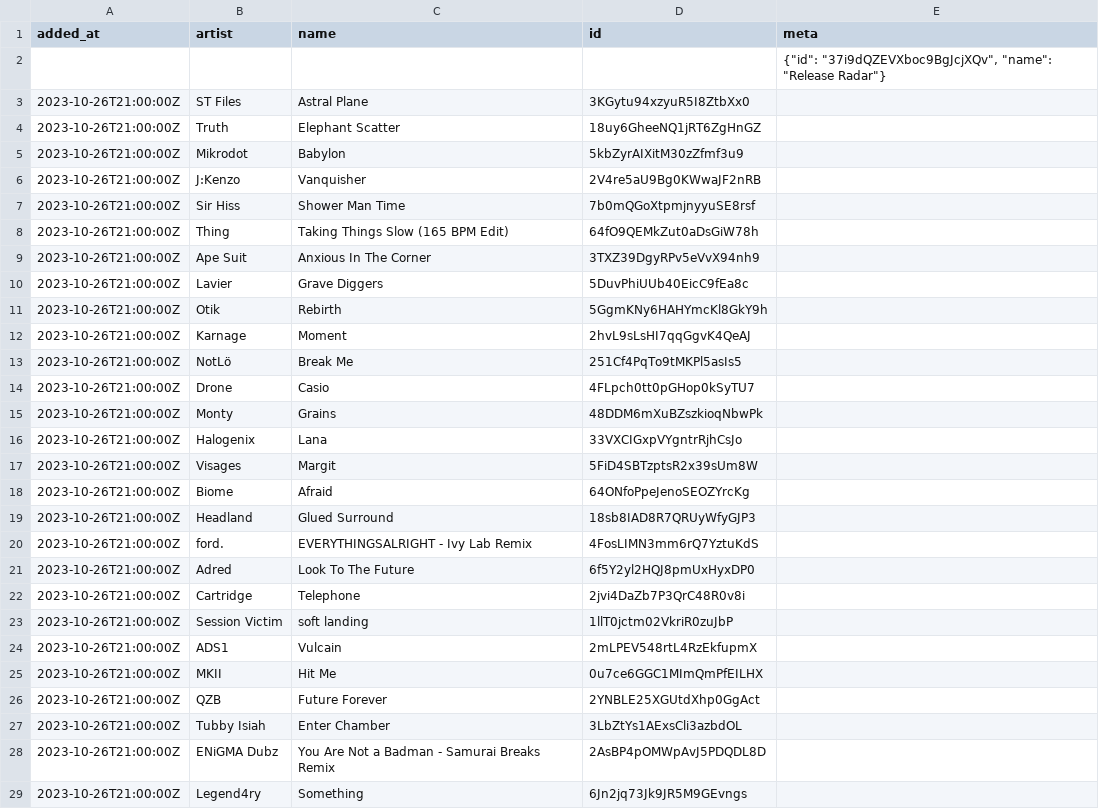
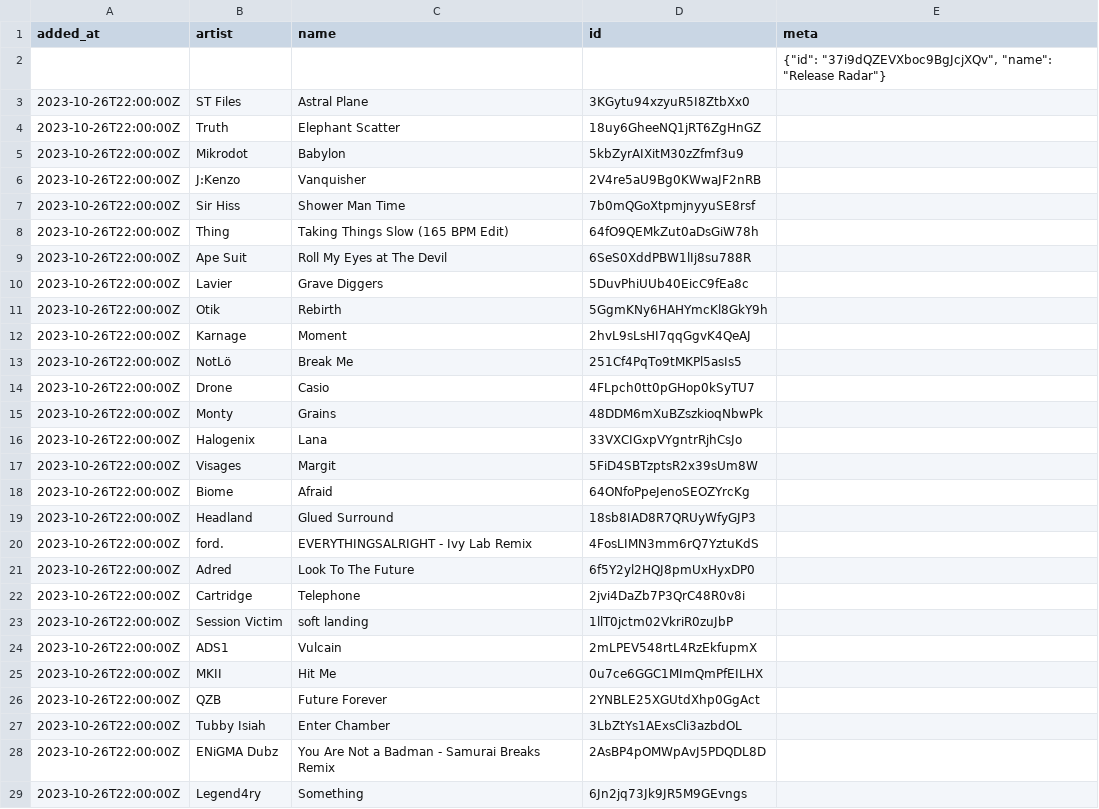
Before and after one commit to pingw33n/spotify_backup_data, a CSV file: data/playlists/Release Radar 37i9dQZEVXboc9BgJcjXQv.csv, drawn as a sheet; only a part is shown; the diff covers the shown part only.

```diff
--- a/data/playlists/Release Radar 37i9dQZEVXboc9BgJcjXQv.csv
+++ b/data/playlists/Release Radar 37i9dQZEVXboc9BgJcjXQv.csv
@@ -2,28 +2,28 @@ added_at,artist,name,id,meta
 ,,,,"{""id"": ""37i9dQZEVXboc9BgJcjXQv"", ""name"": ""Release Radar""}"
-2023-10-26T21:00:00Z,ST Files,Astral Plane,3KGytu94xzyuR5I8ZtbXx0,
-2023-10-26T21:00:00Z,Truth,Elephant Scatter,18uy6GheeNQ1jRT6ZgHnGZ,
-2023-10-26T21:00:00Z,Mikrodot,Babylon,5kbZyrAIXitM30zZfmf3u9,
-2023-10-26T21:00:00Z,J:Kenzo,Vanquisher,2V4re5aU9Bg0KWwaJF2nRB,
-2023-10-26T21:00:00Z,Sir Hiss,Shower Man Time,7b0mQGoXtpmjnyyuSE8rsf,
-2023-10-26T21:00:00Z,Thing,Taking Things Slow (165 BPM Edit),64fO9QEMkZut0aDsGiW78h,
-2023-10-26T21:00:00Z,Ape Suit,Anxious In The Corner,3TXZ39DgyRPv5eVvX94nh9,
-2023-10-26T21:00:00Z,Lavier,Grave Diggers,5DuvPhiUUb40EicC9fEa8c,
-2023-10-26T21:00:00Z,Otik,Rebirth,5GgmKNy6HAHYmcKl8GkY9h,
-2023-10-26T21:00:00Z,Karnage,Moment,2hvL9sLsHI7qqGgvK4QeAJ,
-2023-10-26T21:00:00Z,NotLö,Break Me,251Cf4PqTo9tMKPl5asIs5,
-2023-10-26T21:00:00Z,Drone,Casio,4FLpch0tt0pGHop0kSyTU7,
-2023-10-26T21:00:00Z,Monty,Grains,48DDM6mXuBZszkioqNbwPk,
-2023-10-26T21:00:00Z,Halogenix,Lana,33VXCIGxpVYgntrRjhCsJo,
-2023-10-26T21:00:00Z,Visages,Margit,5FiD4SBTzptsR2x39sUm8W,
-2023-10-26T21:00:00Z,Biome,Afraid,64ONfoPpeJenoSEOZYrcKg,
-2023-10-26T21:00:00Z,Headland,Glued Surround,18sb8IAD8R7QRUyWfyGJP3,
-2023-10-26T21:00:00Z,ford.,EVERYTHINGSALRIGHT - Ivy Lab Remix,4FosLIMN3mm6rQ7YztuKdS,
-2023-10-26T21:00:00Z,Adred,Look To The Future,6f5Y2yl2HQJ8pmUxHyxDP0,
-2023-10-26T21:00:00Z,Cartridge,Telephone,2jvi4DaZb7P3QrC48R0v8i,
-2023-10-26T21:00:00Z,Session Victim,soft landing,1llT0jctm02VkriR0zuJbP,
-2023-10-26T21:00:00Z,ADS1,Vulcain,2mLPEV548rtL4RzEkfupmX,
-2023-10-26T21:00:00Z,MKII,Hit Me,0u7ce6GGC1MImQmPfEILHX,
-2023-10-26T21:00:00Z,QZB,Future Forever,2YNBLE25XGUtdXhp0GgAct,
-2023-10-26T21:00:00Z,Tubby Isiah,Enter Chamber,3LbZtYs1AExsCli3azbdOL,
-2023-10-26T21:00:00Z,ENiGMA Dubz,You Are Not a Badman - Samurai Breaks Remix,2AsBP4pOMWpAvJ5PDQDL8D,
-2023-10-26T21:00:00Z,Legend4ry,Something,6Jn2jq73Jk9JR5M9GEvngs,
+2023-10-26T22:00:00Z,ST Files,Astral Plane,3KGytu94xzyuR5I8ZtbXx0,
+2023-10-26T22:00:00Z,Truth,Elephant Scatter,18uy6GheeNQ1jRT6ZgHnGZ,
+2023-10-26T22:00:00Z,Mikrodot,Babylon,5kbZyrAIXitM30zZfmf3u9,
+2023-10-26T22:00:00Z,J:Kenzo,Vanquisher,2V4re5aU9Bg0KWwaJF2nRB,
+2023-10-26T22:00:00Z,Sir Hiss,Shower Man Time,7b0mQGoXtpmjnyyuSE8rsf,
+2023-10-26T22:00:00Z,Thing,Taking Things Slow (165 BPM Edit),64fO9QEMkZut0aDsGiW78h,
+2023-10-26T22:00:00Z,Ape Suit,Roll My Eyes at The Devil,6SeS0XddPBW1lIj8su788R,
+2023-10-26T22:00:00Z,Lavier,Grave Diggers,5DuvPhiUUb40EicC9fEa8c,
+2023-10-26T22:00:00Z,Otik,Rebirth,5GgmKNy6HAHYmcKl8GkY9h,
+2023-10-26T22:00:00Z,Karnage,Moment,2hvL9sLsHI7qqGgvK4QeAJ,
+2023-10-26T22:00:00Z,NotLö,Break Me,251Cf4PqTo9tMKPl5asIs5,
+2023-10-26T22:00:00Z,Drone,Casio,4FLpch0tt0pGHop0kSyTU7,
+2023-10-26T22:00:00Z,Monty,Grains,48DDM6mXuBZszkioqNbwPk,
+2023-10-26T22:00:00Z,Halogenix,Lana,33VXCIGxpVYgntrRjhCsJo,
+2023-10-26T22:00:00Z,Visages,Margit,5FiD4SBTzptsR2x39sUm8W,
+2023-10-26T22:00:00Z,Biome,Afraid,64ONfoPpeJenoSEOZYrcKg,
+2023-10-26T22:00:00Z,Headland,Glued Surround,18sb8IAD8R7QRUyWfyGJP3,
+2023-10-26T22:00:00Z,ford.,EVERYTHINGSALRIGHT - Ivy Lab Remix,4FosLIMN3mm6rQ7YztuKdS,
+2023-10-26T22:00:00Z,Adred,Look To The Future,6f5Y2yl2HQJ8pmUxHyxDP0,
+2023-10-26T22:00:00Z,Cartridge,Telephone,2jvi4DaZb7P3QrC48R0v8i,
+2023-10-26T22:00:00Z,Session Victim,soft landing,1llT0jctm02VkriR0zuJbP,
+2023-10-26T22:00:00Z,ADS1,Vulcain,2mLPEV548rtL4RzEkfupmX,
+2023-10-26T22:00:00Z,MKII,Hit Me,0u7ce6GGC1MImQmPfEILHX,
+2023-10-26T22:00:00Z,QZB,Future Forever,2YNBLE25XGUtdXhp0GgAct,
+2023-10-26T22:00:00Z,Tubby Isiah,Enter Chamber,3LbZtYs1AExsCli3azbdOL,
+2023-10-26T22:00:00Z,ENiGMA Dubz,You Are Not a Badman - Samurai Breaks Remix,2AsBP4pOMWpAvJ5PDQDL8D,
+2023-10-26T22:00:00Z,Legend4ry,Something,6Jn2jq73Jk9JR5M9GEvngs,
```
Also changed, not shown: 3 edited cells elsewhere in this file.
